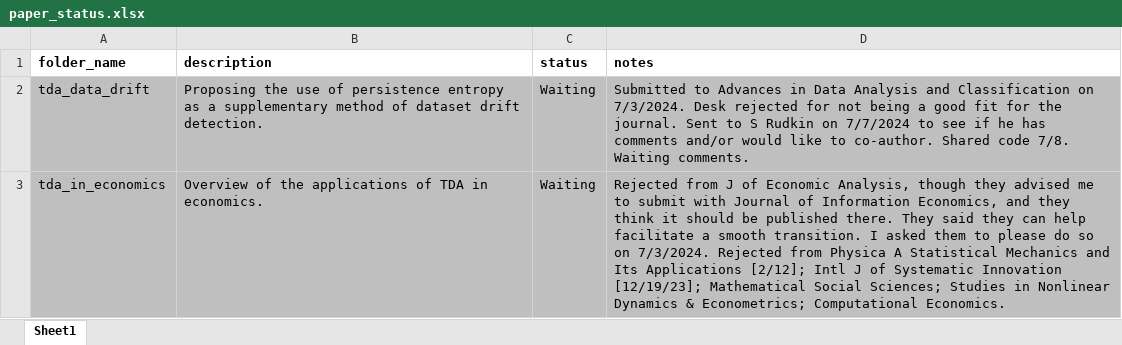
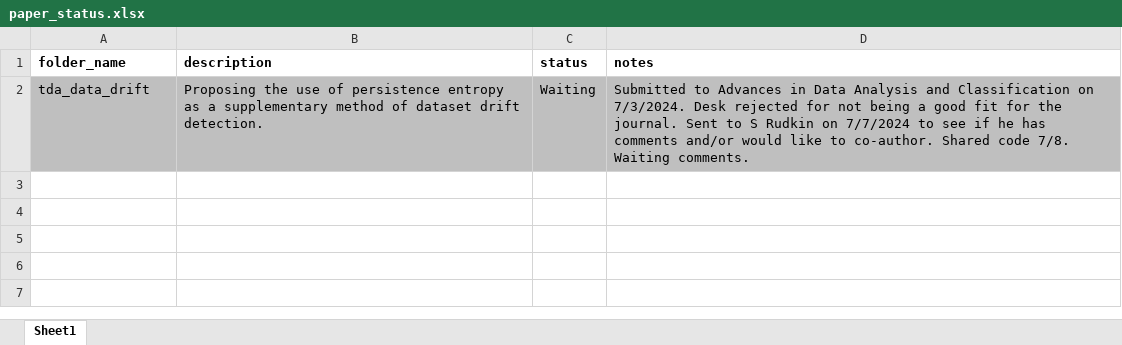
Before and after one commit to christophershultz/risk_econ, an Excel workbook: paper_status.xlsx, sheet Sheet1, drawn as a sheet; values as stored, in another font and other column widths than the file's, no borders; the diff names each change by its address in the sheet, - before the commit and + after, or states it on an @@ line.

```diff
--- a/paper_status.xlsx (sheet Sheet1)
+++ b/paper_status.xlsx (sheet Sheet1)
-row 3: tda_in_economics | Overview of the applications of TDA in economics. | Waiting | Rejected from J of Economic Analysis, though they advised me to submit with Journal of Information Economics, and they think it should be published there. They said they can help facilitate a smooth transition. I asked them to please do so on 7/3/2024. Rejected from Physica A Statistical Mechanics and Its Applications [2/12]; Intl J of Systematic Innovation [12/19/23]; Mathematical Social Sciences; Studies in Nonlinear Dynamics & Econometrics; Computational Economics.
```
Also changed, not shown: 1 other file.
